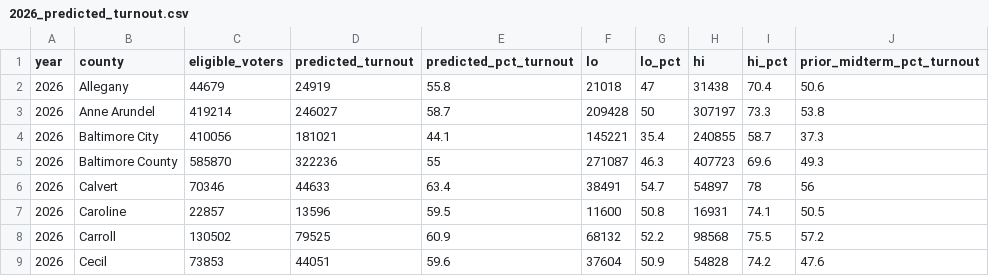
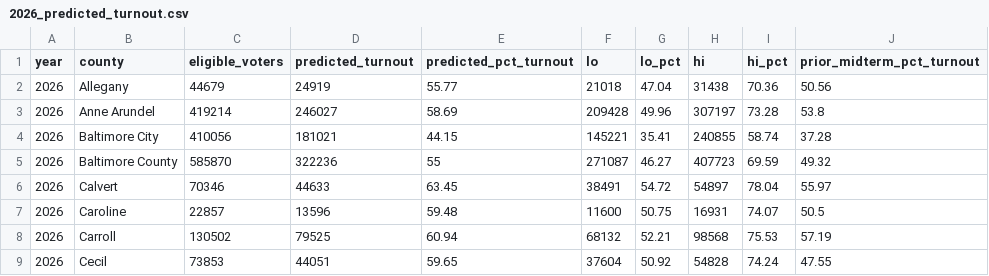
Before and after one commit to catelizabethmurphy/election-model-2026, a CSV file: data/processed/2026_predicted_turnout.csv, drawn as a sheet; only a part is shown; the diff covers the shown part only.

```diff
--- a/data/processed/2026_predicted_turnout.csv
+++ b/data/processed/2026_predicted_turnout.csv
@@ -1,9 +1,9 @@
 year,county,eligible_voters,predicted_turnout,predicted_pct_turnout,lo,lo_pct,hi,hi_pct,prior_midterm_pct_turnout
-2026,Allegany,44679,24919,55.8,21018,47,31438,70.4,50.6
-2026,Anne Arundel,419214,246027,58.7,209428,50,307197,73.3,53.8
-2026,Baltimore City,410056,181021,44.1,145221,35.4,240855,58.7,37.3
-2026,Baltimore County,585870,322236,55,271087,46.3,407723,69.6,49.3
-2026,Calvert,70346,44633,63.4,38491,54.7,54897,78,56
-2026,Caroline,22857,13596,59.5,11600,50.8,16931,74.1,50.5
-2026,Carroll,130502,79525,60.9,68132,52.2,98568,75.5,57.2
-2026,Cecil,73853,44051,59.6,37604,50.9,54828,74.2,47.6
+2026,Allegany,44679,24919,55.77,21018,47.04,31438,70.36,50.56
+2026,Anne Arundel,419214,246027,58.69,209428,49.96,307197,73.28,53.8
+2026,Baltimore City,410056,181021,44.15,145221,35.41,240855,58.74,37.28
+2026,Baltimore County,585870,322236,55,271087,46.27,407723,69.59,49.32
+2026,Calvert,70346,44633,63.45,38491,54.72,54897,78.04,55.97
+2026,Caroline,22857,13596,59.48,11600,50.75,16931,74.07,50.5
+2026,Carroll,130502,79525,60.94,68132,52.21,98568,75.53,57.19
+2026,Cecil,73853,44051,59.65,37604,50.92,54828,74.24,47.55
```
Also changed, not shown: 58 edited cells elsewhere in this file, data/2026/results/by_county/01_allegany.csv, data/2026/results/by_county/02_anne_arundel.csv, 56 other files.
